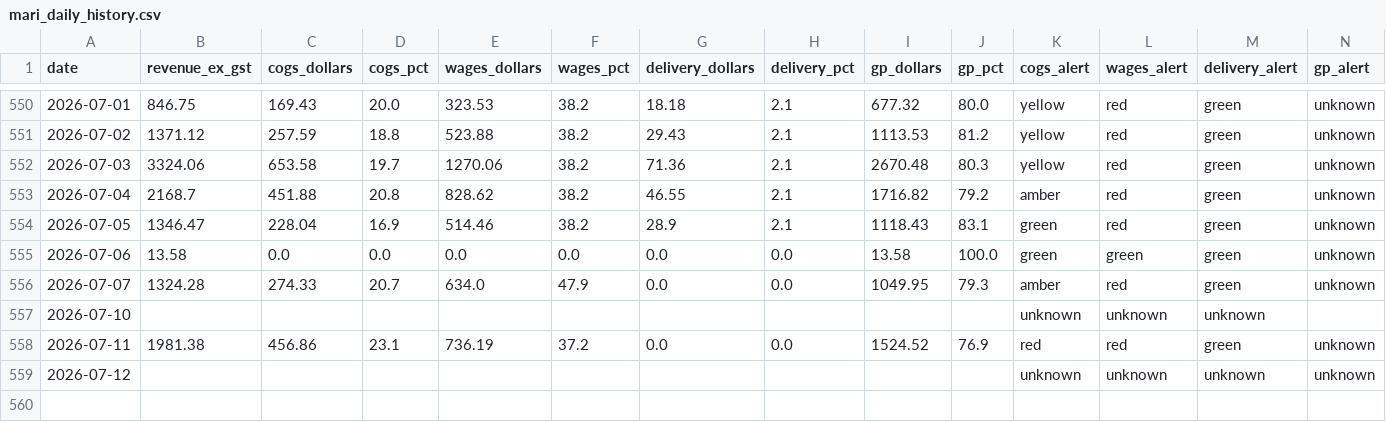
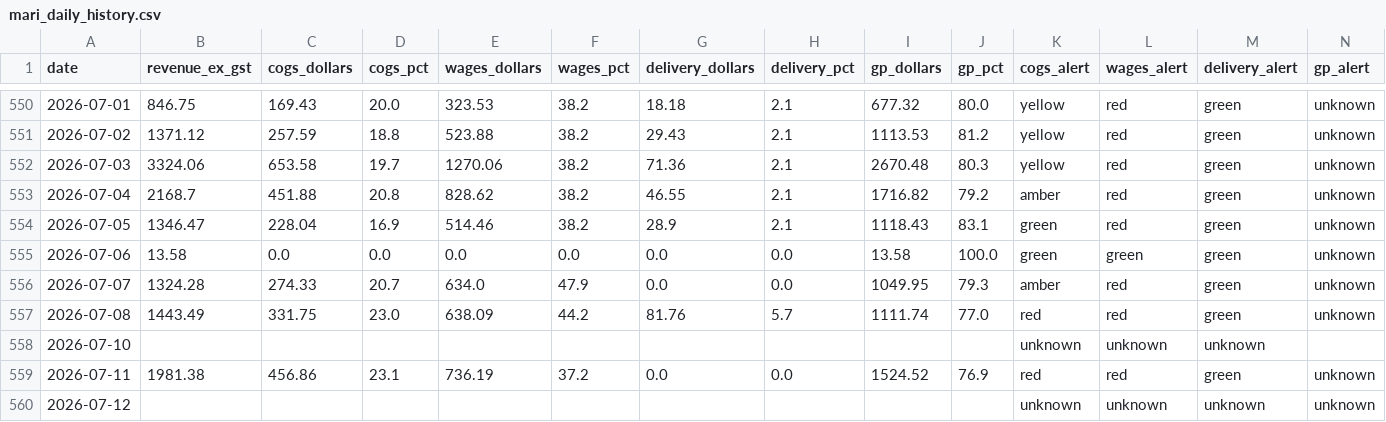
Before and after one commit to zakstowaway/mari-daily-reporting, a CSV file: data/mari_daily_history.csv, drawn as a sheet; only a part is shown, gaps mark what is left out; rows hold the shown columns only; the diff names each change by its address in the sheet, - before the commit and + after, or states it on an @@ line.

Commit message:
Daily pull marilynas 2026-07-08

```diff
--- a/data/mari_daily_history.csv
+++ b/data/mari_daily_history.csv
+row 557: 2026-07-08 | 1443.49 | 331.75 | 23.0 | 638.09 | 44.2 | 81.76 | 5.7 | 1111.74 | 77.0 | red | red | green | unknown
```
Also changed, not shown: 3 other files.
